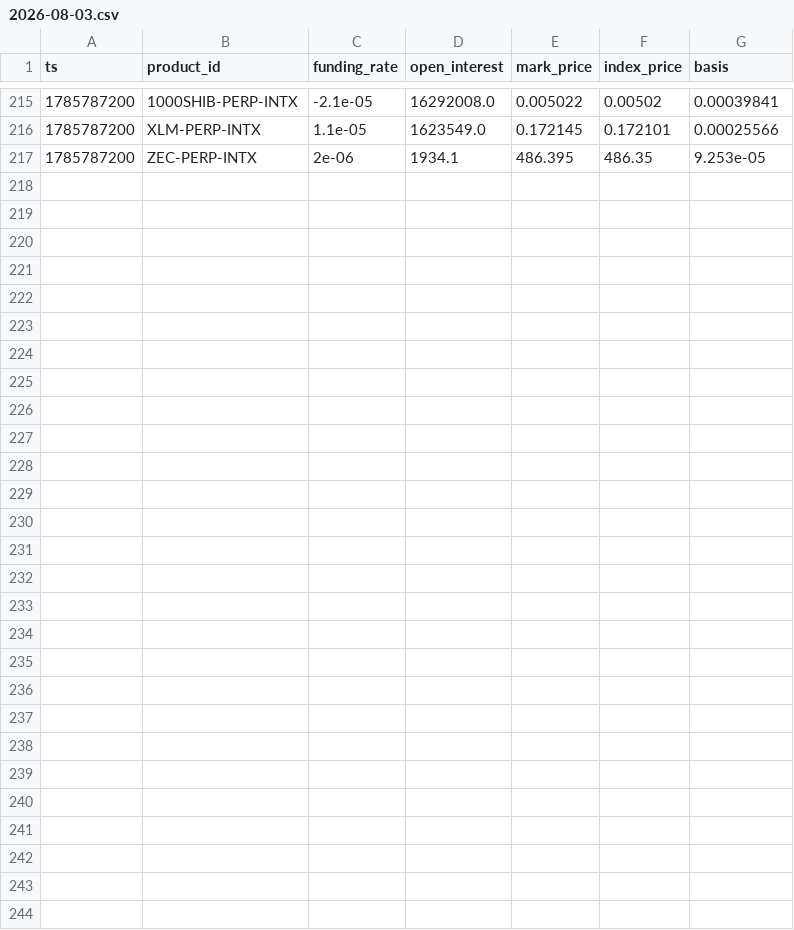
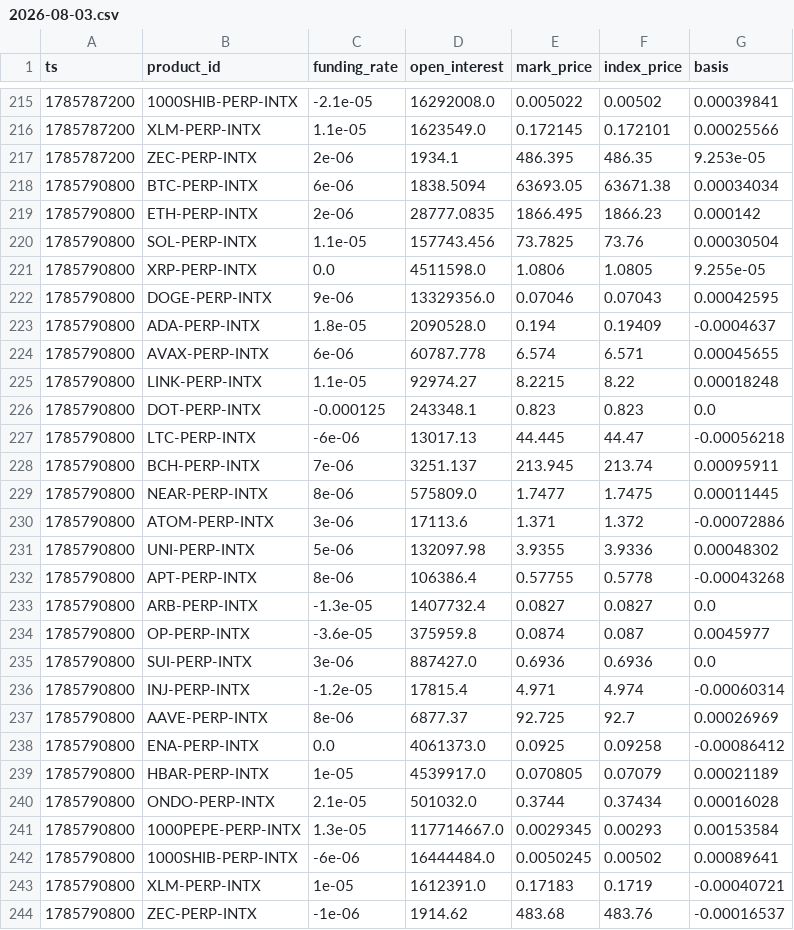
Before and after one commit to jtdaly4/market-data-collector, a CSV file: data/perp/2026-08-03.csv, drawn as a sheet; only a part is shown, gaps mark what is left out; the diff names each change by its address in the sheet, - before the commit and + after, or states it on an @@ line.

```diff
--- a/data/perp/2026-08-03.csv
+++ b/data/perp/2026-08-03.csv
+row 218: 1785790800 | BTC-PERP-INTX | 6e-06 | 1838.5094 | 63693.05 | 63671.38 | 0.00034034
+row 219: 1785790800 | ETH-PERP-INTX | 2e-06 | 28777.0835 | 1866.495 | 1866.23 | 0.000142
+row 220: 1785790800 | SOL-PERP-INTX | 1.1e-05 | 157743.456 | 73.7825 | 73.76 | 0.00030504
+row 221: 1785790800 | XRP-PERP-INTX | 0.0 | 4511598.0 | 1.0806 | 1.0805 | 9.255e-05
+row 222: 1785790800 | DOGE-PERP-INTX | 9e-06 | 13329356.0 | 0.07046 | 0.07043 | 0.00042595
+row 223: 1785790800 | ADA-PERP-INTX | 1.8e-05 | 2090528.0 | 0.194 | 0.19409 | -0.0004637
+row 224: 1785790800 | AVAX-PERP-INTX | 6e-06 | 60787.778 | 6.574 | 6.571 | 0.00045655
+row 225: 1785790800 | LINK-PERP-INTX | 1.1e-05 | 92974.27 | 8.2215 | 8.22 | 0.00018248
+row 226: 1785790800 | DOT-PERP-INTX | -0.000125 | 243348.1 | 0.823 | 0.823 | 0.0
+row 227: 1785790800 | LTC-PERP-INTX | -6e-06 | 13017.13 | 44.445 | 44.47 | -0.00056218
+row 228: 1785790800 | BCH-PERP-INTX | 7e-06 | 3251.137 | 213.945 | 213.74 | 0.00095911
+row 229: 1785790800 | NEAR-PERP-INTX | 8e-06 | 575809.0 | 1.7477 | 1.7475 | 0.00011445
+row 230: 1785790800 | ATOM-PERP-INTX | 3e-06 | 17113.6 | 1.371 | 1.372 | -0.00072886
+row 231: 1785790800 | UNI-PERP-INTX | 5e-06 | 132097.98 | 3.9355 | 3.9336 | 0.00048302
+row 232: 1785790800 | APT-PERP-INTX | 8e-06 | 106386.4 | 0.57755 | 0.5778 | -0.00043268
+row 233: 1785790800 | ARB-PERP-INTX | -1.3e-05 | 1407732.4 | 0.0827 | 0.0827 | 0.0
+row 234: 1785790800 | OP-PERP-INTX | -3.6e-05 | 375959.8 | 0.0874 | 0.087 | 0.0045977
+row 235: 1785790800 | SUI-PERP-INTX | 3e-06 | 887427.0 | 0.6936 | 0.6936 | 0.0
+row 236: 1785790800 | INJ-PERP-INTX | -1.2e-05 | 17815.4 | 4.971 | 4.974 | -0.00060314
+row 237: 1785790800 | AAVE-PERP-INTX | 8e-06 | 6877.37 | 92.725 | 92.7 | 0.00026969
+row 238: 1785790800 | ENA-PERP-INTX | 0.0 | 4061373.0 | 0.0925 | 0.09258 | -0.00086412
+row 239: 1785790800 | HBAR-PERP-INTX | 1e-05 | 4539917.0 | 0.070805 | 0.07079 | 0.00021189
+row 240: 1785790800 | ONDO-PERP-INTX | 2.1e-05 | 501032.0 | 0.3744 | 0.37434 | 0.00016028
+row 241: 1785790800 | 1000PEPE-PERP-INTX | 1.3e-05 | 117714667.0 | 0.0029345 | 0.00293 | 0.00153584
+row 242: 1785790800 | 1000SHIB-PERP-INTX | -6e-06 | 16444484.0 | 0.0050245 | 0.00502 | 0.00089641
+row 243: 1785790800 | XLM-PERP-INTX | 1e-05 | 1612391.0 | 0.17183 | 0.1719 | -0.00040721
+row 244: 1785790800 | ZEC-PERP-INTX | -1e-06 | 1914.62 | 483.68 | 483.76 | -0.00016537
```
Also changed, not shown: data/candles/2026-08-03.csv, 1 other file.
